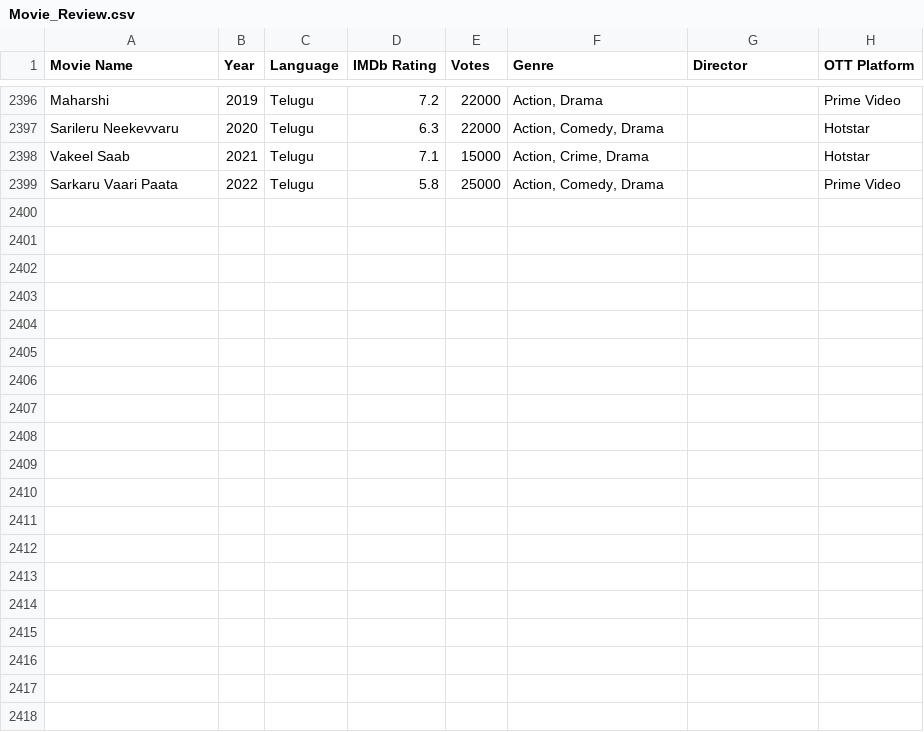
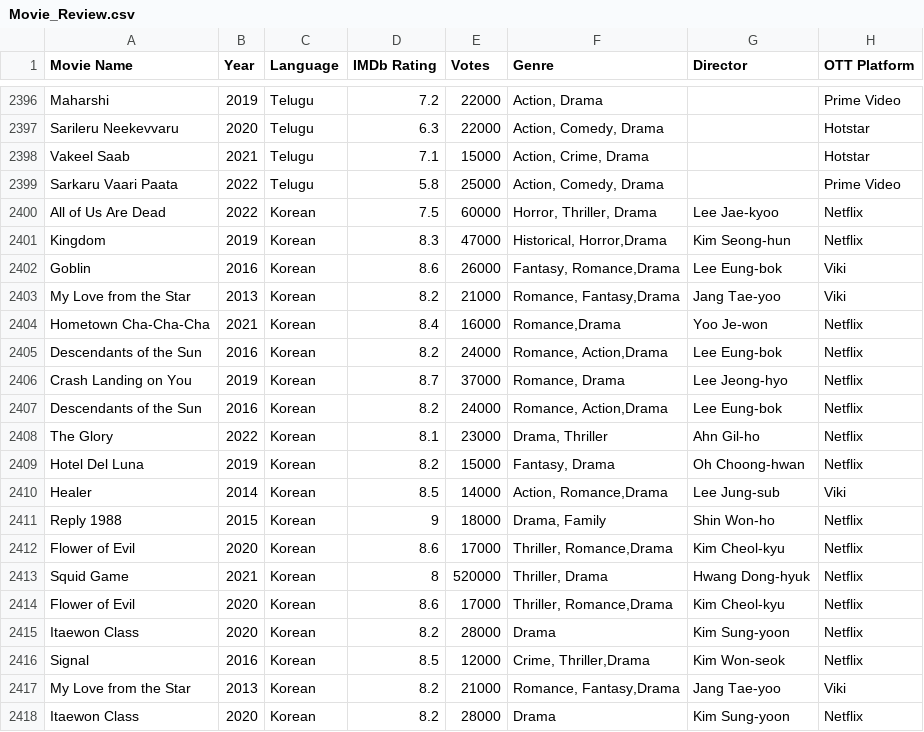
Before and after one commit to susmitagurav30/movie-explorer-ai, a CSV file: Movie_Review.csv, drawn as a sheet; only a part is shown, gaps mark what is left out.

```diff
--- a/Movie_Review.csv
+++ b/Movie_Review.csv
@@ -2399 +2399,20 @@ Vakeel Saab,2021,Telugu,7.1,15000,"Action, Crime, Drama",,Hotstar
 Sarkaru Vaari Paata,2022,Telugu,5.8,25000,"Action, Comedy, Drama",,Prime Video
+All of Us Are Dead,2022,Korean,7.5,60000,"Horror, Thriller, Drama",Lee Jae-kyoo,Netflix
+Kingdom,2019,Korean,8.3,47000,"Historical, Horror,Drama",Kim Seong-hun,Netflix
+Goblin,2016,Korean,8.6,26000,"Fantasy, Romance,Drama",Lee Eung-bok,Viki
+My Love from the Star,2013,Korean,8.2,21000,"Romance, Fantasy,Drama",Jang Tae-yoo,Viki
+Hometown Cha-Cha-Cha,2021,Korean,8.4,16000,"Romance,Drama",Yoo Je-won,Netflix
+Descendants of the Sun,2016,Korean,8.2,24000,"Romance, Action,Drama",Lee Eung-bok,Netflix
+Crash Landing on You,2019,Korean,8.7,37000,"Romance, Drama",Lee Jeong-hyo,Netflix
+Descendants of the Sun,2016,Korean,8.2,24000,"Romance, Action,Drama",Lee Eung-bok,Netflix
+The Glory,2022,Korean,8.1,23000,"Drama, Thriller",Ahn Gil-ho,Netflix
+Hotel Del Luna,2019,Korean,8.2,15000,"Fantasy, Drama",Oh Choong-hwan,Netflix
+Healer,2014,Korean,8.5,14000,"Action, Romance,Drama",Lee Jung-sub,Viki
+Reply 1988,2015,Korean,9,18000,"Drama, Family",Shin Won-ho,Netflix
+Flower of Evil,2020,Korean,8.6,17000,"Thriller, Romance,Drama",Kim Cheol-kyu,Netflix
+Squid Game,2021,Korean,8,520000,"Thriller, Drama",Hwang Dong-hyuk,Netflix
+Flower of Evil,2020,Korean,8.6,17000,"Thriller, Romance,Drama",Kim Cheol-kyu,Netflix
+Itaewon Class,2020,Korean,8.2,28000,Drama,Kim Sung-yoon,Netflix
+Signal,2016,Korean,8.5,12000,"Crime, Thriller,Drama",Kim Won-seok,Netflix
+My Love from the Star,2013,Korean,8.2,21000,"Romance, Fantasy,Drama",Jang Tae-yoo,Viki
+Itaewon Class,2020,Korean,8.2,28000,Drama,Kim Sung-yoon,Netflix
```
Also changed, not shown: 2 other files.
